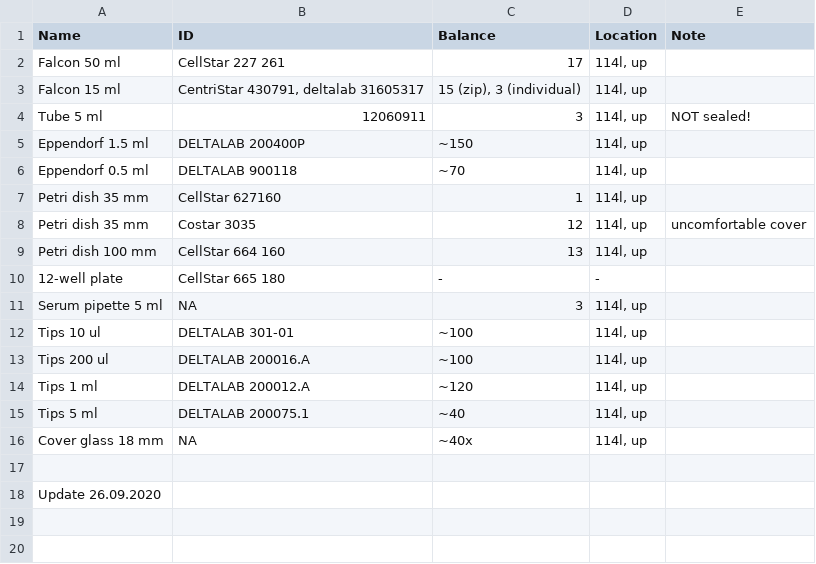
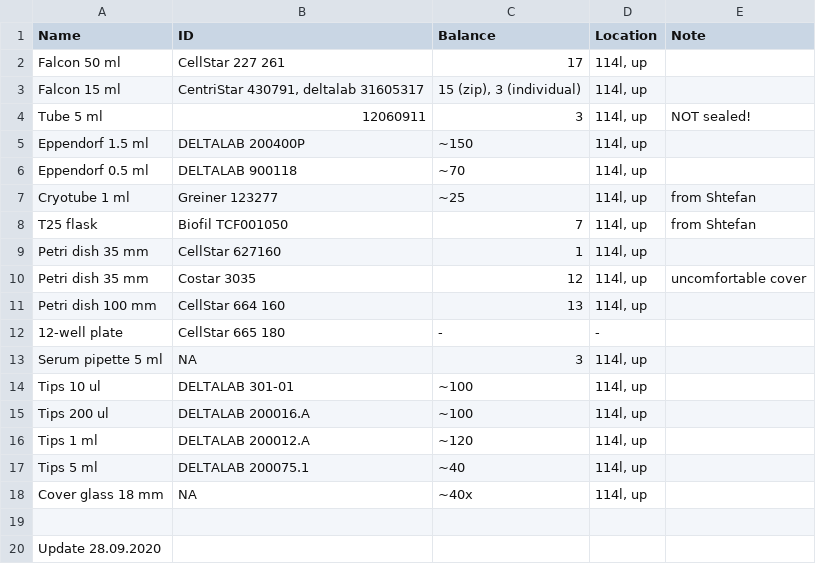
Before and after one commit to sonyann/Labnote, a CSV file: diary/plastic.csv, drawn as a sheet.

```diff
--- a/diary/plastic.csv
+++ b/diary/plastic.csv
@@ -6,2 +6,4 @@ Eppendorf 1.5 ml,DELTALAB 200400P,~150,"114l, up",
 Eppendorf 0.5 ml,DELTALAB 900118,~70,"114l, up",
+Cryotube 1 ml,Greiner 123277,~25,"114l, up",from Shtefan
+T25 flask,Biofil TCF001050,7,"114l, up",from Shtefan
 Petri dish 35 mm,CellStar 627160,1,"114l, up",
@@ -17,2 +19,2 @@ Cover glass 18 mm,NA,~40x,"114l, up",
 ,,,,
-Update 26.09.2020,,,,
+Update 28.09.2020,,,,
```
Also changed, not shown: 1 other file.
